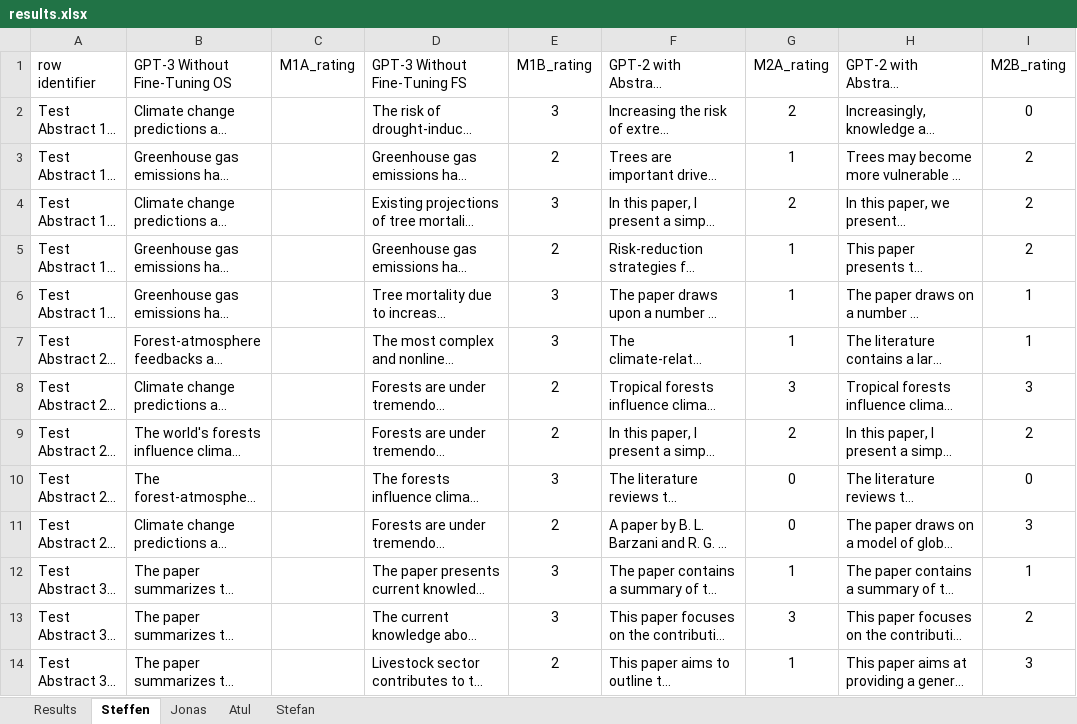
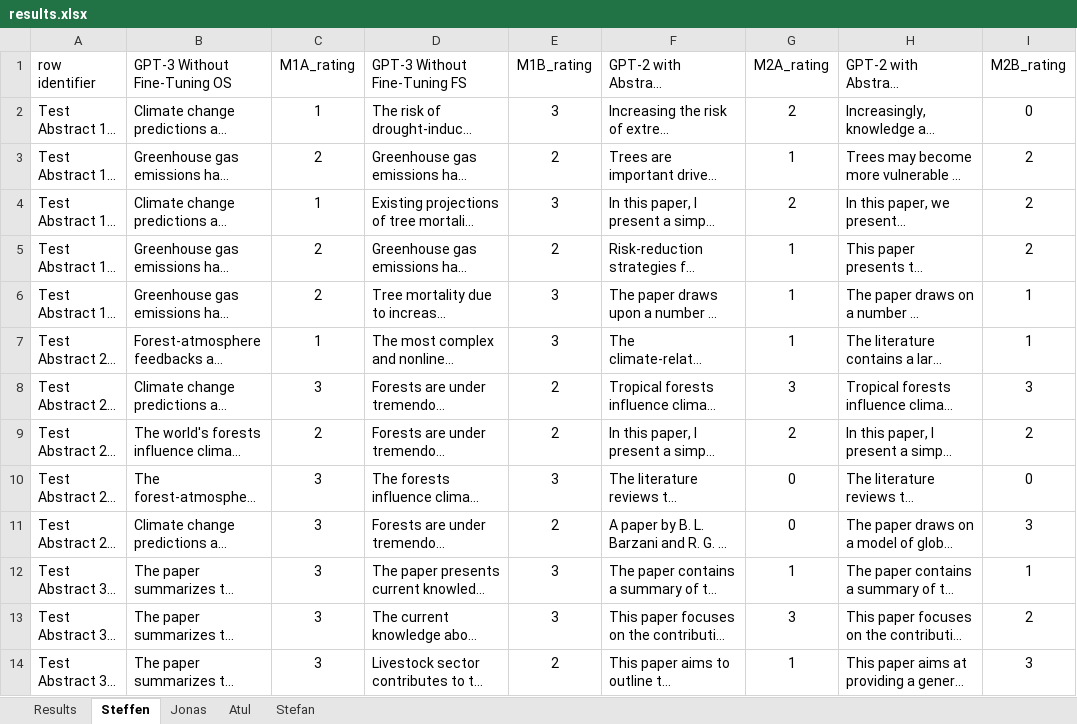
Before and after one commit to steffen74/GPT-2, an Excel workbook: 03_tldr/results.xlsx, sheet Steffen, drawn as a sheet; only a part is shown; long unchanged cells end in …; values as stored, in another font and other column widths than the file's, no borders; the diff covers the shown part only; the diff names each change by its address in the sheet, - before the commit and + after, or states it on an @@ line.

```diff
--- a/03_tldr/results.xlsx (sheet Steffen)
+++ b/03_tldr/results.xlsx (sheet Steffen)
-C2 (M1A_rating): (empty)
+C2 (M1A_rating): 1
-C3 (M1A_rating): (empty)
+C3 (M1A_rating): 2
-C4 (M1A_rating): (empty)
+C4 (M1A_rating): 1
-C5:C6 (M1A_rating): (empty)
+C5:C6 (M1A_rating): 2
-C7 (M1A_rating): (empty)
+C7 (M1A_rating): 1
-C8 (M1A_rating): (empty)
+C8 (M1A_rating): 3
-C9 (M1A_rating): (empty)
+C9 (M1A_rating): 2
-C10:C14 (M1A_rating): (empty)
+C10:C14 (M1A_rating): 3
```
Also changed, not shown: 1 added row and 12 edited cells elsewhere in this sheet, sheet Results, sheet Atul, sheet Stefan, sheet Jonas, charts or pictures, 3 other files.
